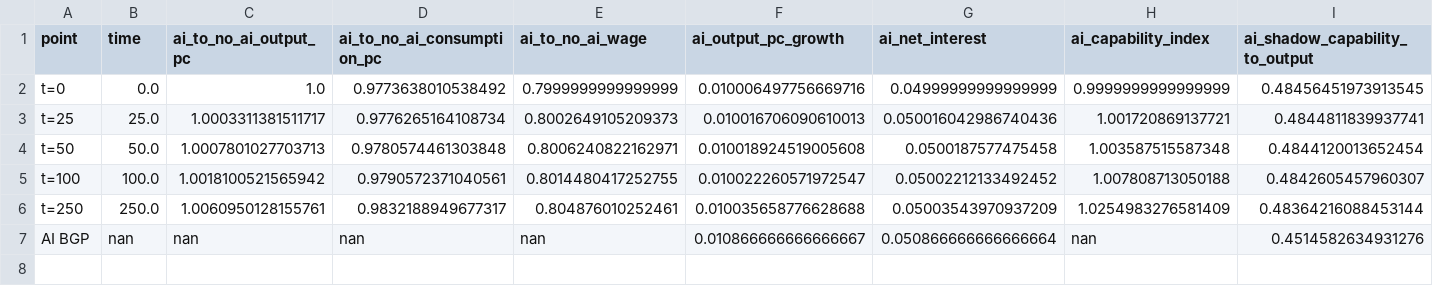
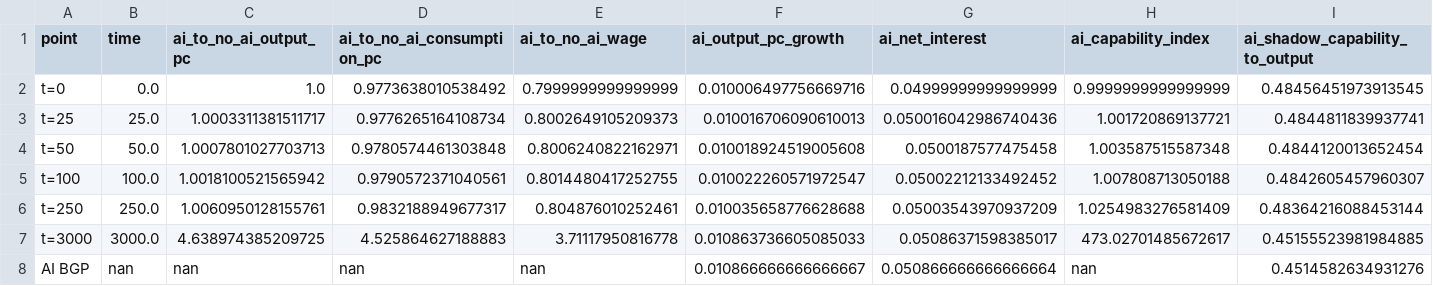
Before and after one commit to oliverpardo1979/AI-Future-Paper-WTF, a CSV file: numerical_axm/ai_adoption_unit_elasticity_summary.csv, drawn as a sheet; only a part is shown; rows hold the shown columns only; the diff names each change by its address in the sheet, - before the commit and + after, or states it on an @@ line.

Commit message:
Show interest-rate convergence in Figure 8

```diff
--- a/numerical_axm/ai_adoption_unit_elasticity_summary.csv
+++ b/numerical_axm/ai_adoption_unit_elasticity_summary.csv
+row 7: t=3000 | 3000.0 | 4.638974385209725 | 4.525864627188883 | 3.71117950816778 | 0.010863736605085033 | 0.05086371598385017 | 473.02701485672617 | 0.45155523981984885
```
Also changed, not shown: 7 other files.
